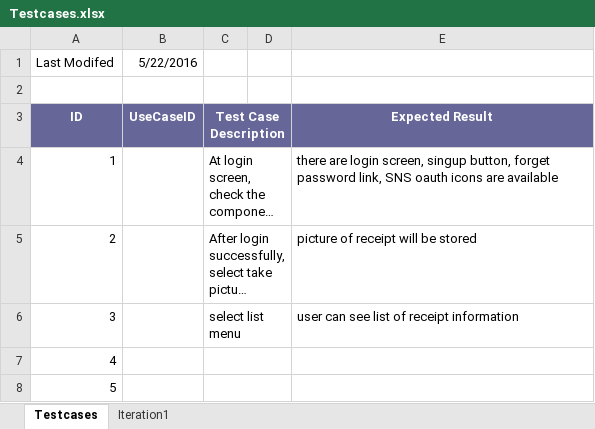
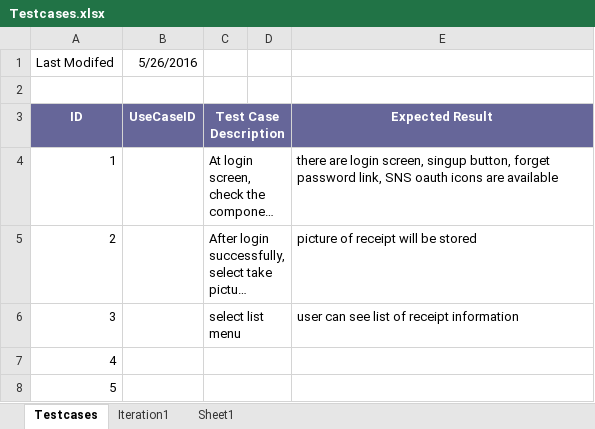
Before and after one commit to HassanNahhal/capstone, an Excel workbook: doc/Testcases.xlsx, sheet Testcases, drawn as a sheet; long unchanged cells end in …; values as stored, in another font and other column widths than the file's, no borders; the diff names each change by its address in the sheet, - before the commit and + after, or states it on an @@ line.

```diff
--- a/doc/Testcases.xlsx (sheet Testcases)
+++ b/doc/Testcases.xlsx (sheet Testcases)
+sheet tab: Sheet1
-B1: 5/22/2016
+B1: 5/26/2016
```
Also changed, not shown: sheet Iteration1, 9 other files.
